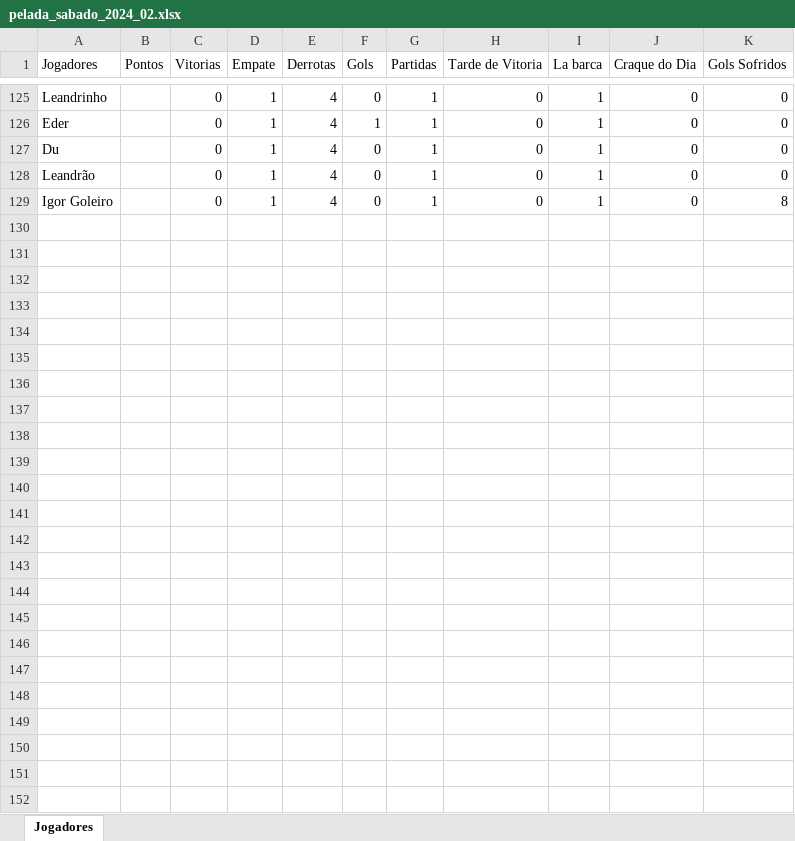
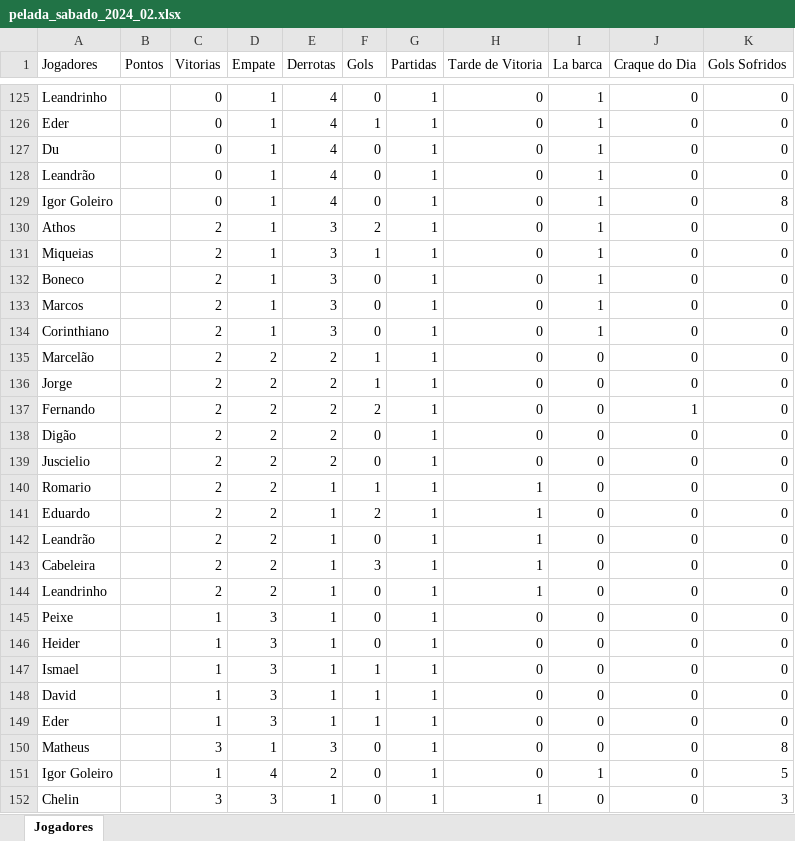
Before and after one commit to Fernando-Almeida23/Pelada_sabado, an Excel workbook: pelada_sabado_2024_02.xlsx, sheet Jogadores, drawn as a sheet; only a part is shown, gaps mark what is left out; values as stored, in another font and other column widths than the file's, no borders; the diff names each change by its address in the sheet, - before the commit and + after, or states it on an @@ line.

Commit message:
Add files via upload

```diff
--- a/pelada_sabado_2024_02.xlsx (sheet Jogadores)
+++ b/pelada_sabado_2024_02.xlsx (sheet Jogadores)
+row 130: Athos |  | 2 | 1 | 3 | 2 | 1 | 0 | 1 | 0 | 0
+row 131: Miqueias |  | 2 | 1 | 3 | 1 | 1 | 0 | 1 | 0 | 0
+row 132: Boneco |  | 2 | 1 | 3 | 0 | 1 | 0 | 1 | 0 | 0
+row 133: Marcos |  | 2 | 1 | 3 | 0 | 1 | 0 | 1 | 0 | 0
+row 134: Corinthiano |  | 2 | 1 | 3 | 0 | 1 | 0 | 1 | 0 | 0
+row 135: Marcelão |  | 2 | 2 | 2 | 1 | 1 | 0 | 0 | 0 | 0
+row 136: Jorge |  | 2 | 2 | 2 | 1 | 1 | 0 | 0 | 0 | 0
+row 137: Fernando |  | 2 | 2 | 2 | 2 | 1 | 0 | 0 | 1 | 0
+row 138: Digão |  | 2 | 2 | 2 | 0 | 1 | 0 | 0 | 0 | 0
+row 139: Juscielio |  | 2 | 2 | 2 | 0 | 1 | 0 | 0 | 0 | 0
+row 140: Romario |  | 2 | 2 | 1 | 1 | 1 | 1 | 0 | 0 | 0
+row 141: Eduardo |  | 2 | 2 | 1 | 2 | 1 | 1 | 0 | 0 | 0
+row 142: Leandrão |  | 2 | 2 | 1 | 0 | 1 | 1 | 0 | 0 | 0
+row 143: Cabeleira |  | 2 | 2 | 1 | 3 | 1 | 1 | 0 | 0 | 0
+row 144: Leandrinho |  | 2 | 2 | 1 | 0 | 1 | 1 | 0 | 0 | 0
+row 145: Peixe |  | 1 | 3 | 1 | 0 | 1 | 0 | 0 | 0 | 0
+row 146: Heider |  | 1 | 3 | 1 | 0 | 1 | 0 | 0 | 0 | 0
+row 147: Ismael |  | 1 | 3 | 1 | 1 | 1 | 0 | 0 | 0 | 0
+row 148: David |  | 1 | 3 | 1 | 1 | 1 | 0 | 0 | 0 | 0
+row 149: Eder |  | 1 | 3 | 1 | 1 | 1 | 0 | 0 | 0 | 0
+row 150: Matheus |  | 3 | 1 | 3 | 0 | 1 | 0 | 0 | 0 | 8
+row 151: Igor Goleiro |  | 1 | 4 | 2 | 0 | 1 | 0 | 1 | 0 | 5
+row 152: Chelin |  | 3 | 3 | 1 | 0 | 1 | 1 | 0 | 0 | 3
```
